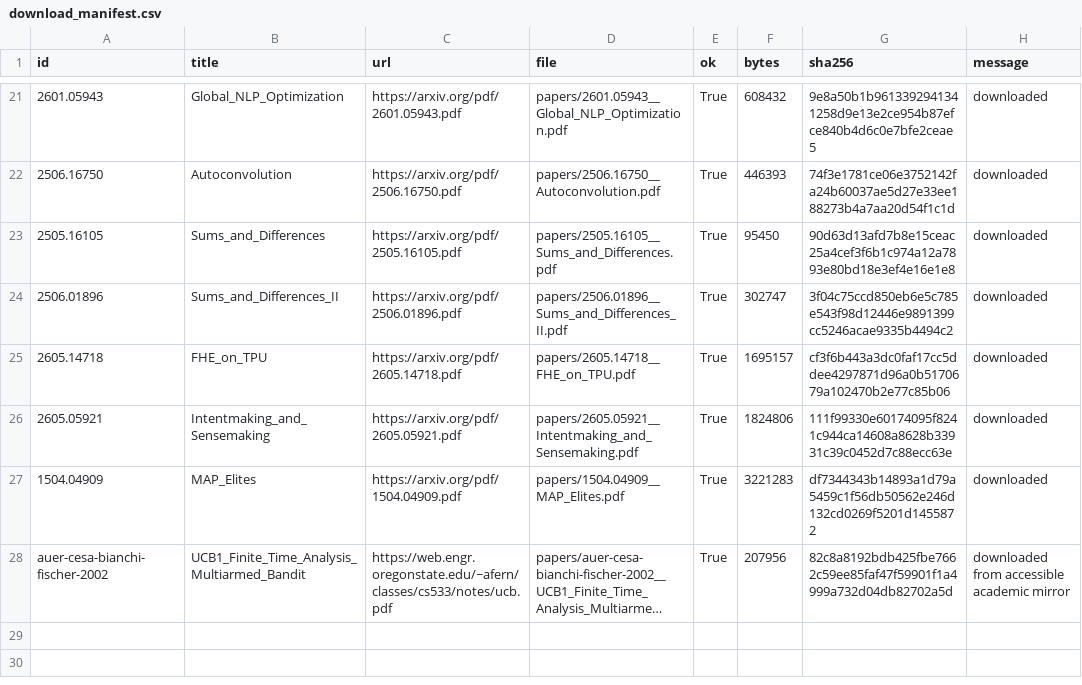
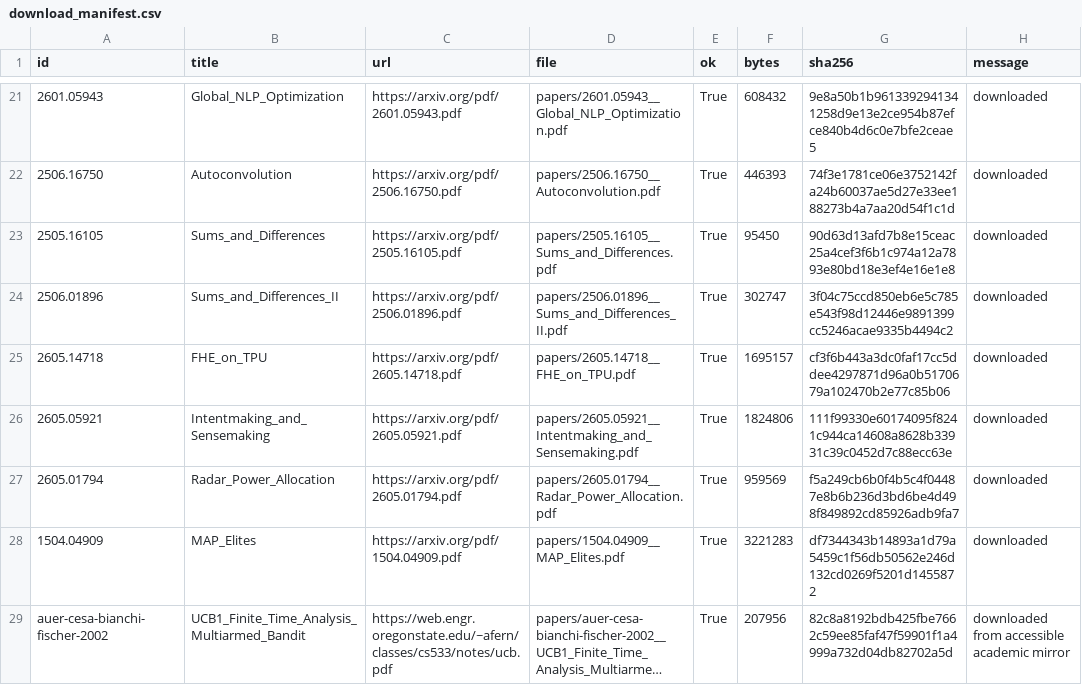
Before and after one commit to LibreEvolve/libreevolve, a CSV file: papers/download_manifest.csv, drawn as a sheet; only a part is shown, gaps mark what is left out; long unchanged cells end in ….

Commit message:
Add radar power-allocation paper coverage

```diff
--- a/papers/download_manifest.csv
+++ b/papers/download_manifest.csv
@@ -26,2 +26,3 @@
 "2605.05921","Intentmaking_and_Sensemaking","https://arxiv.org/pdf/2605.05921.pdf","papers/2605.05921__Intentmaking_and_Sensemaking.pdf","True","1824806","111f99330e60174095f8241c944ca14608a8628b33931c39c0452d7c88ecc63e","downloaded"
+"2605.01794","Radar_Power_Allocation","https://arxiv.org/pdf/2605.01794.pdf","papers/2605.01794__Radar_Power_Allocation.pdf","True","959569","f5a249cb6b0f4b5c4f04487e8b6b236d3bd6be4d498f849892cd85926adb9fa7","downloaded"
 "1504.04909","MAP_Elites","https://arxiv.org/pdf/1504.04909.pdf","papers/1504.04909__MAP_Elites.pdf","True","3221283","df7344343b14893a1d79a5459c1f56db50562e246d132cd0269f5201d1455872","downloaded"
```
Also changed, not shown: 14 other files.
